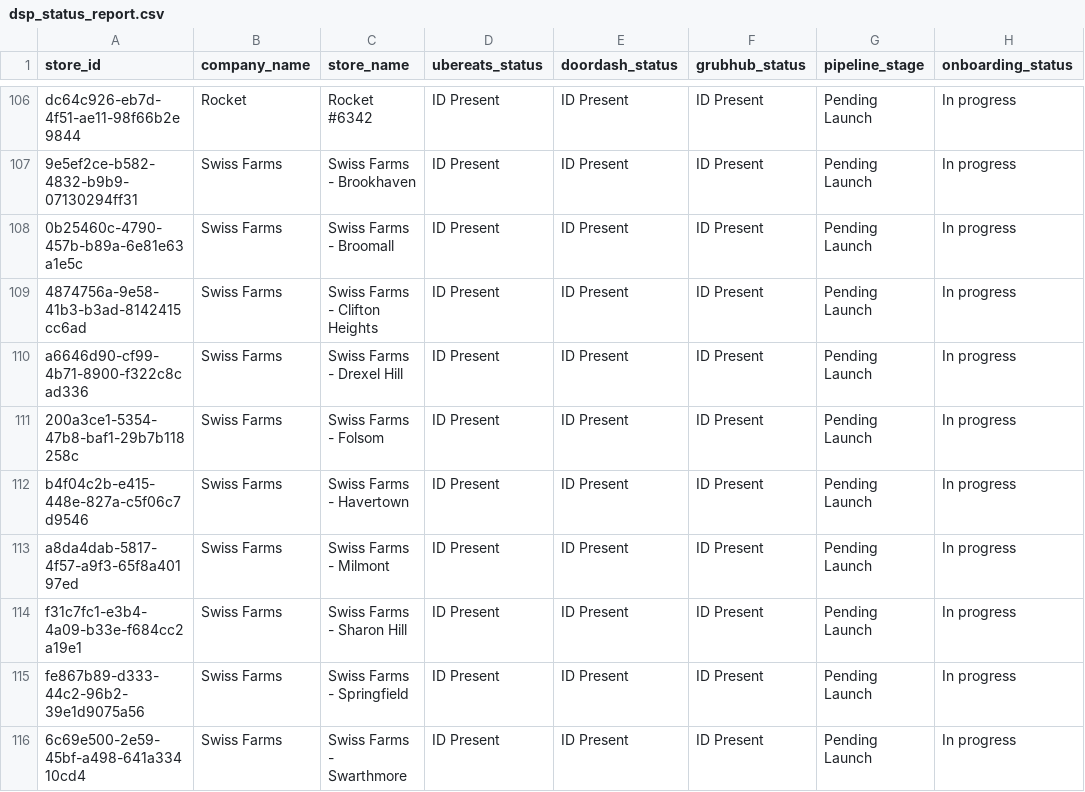
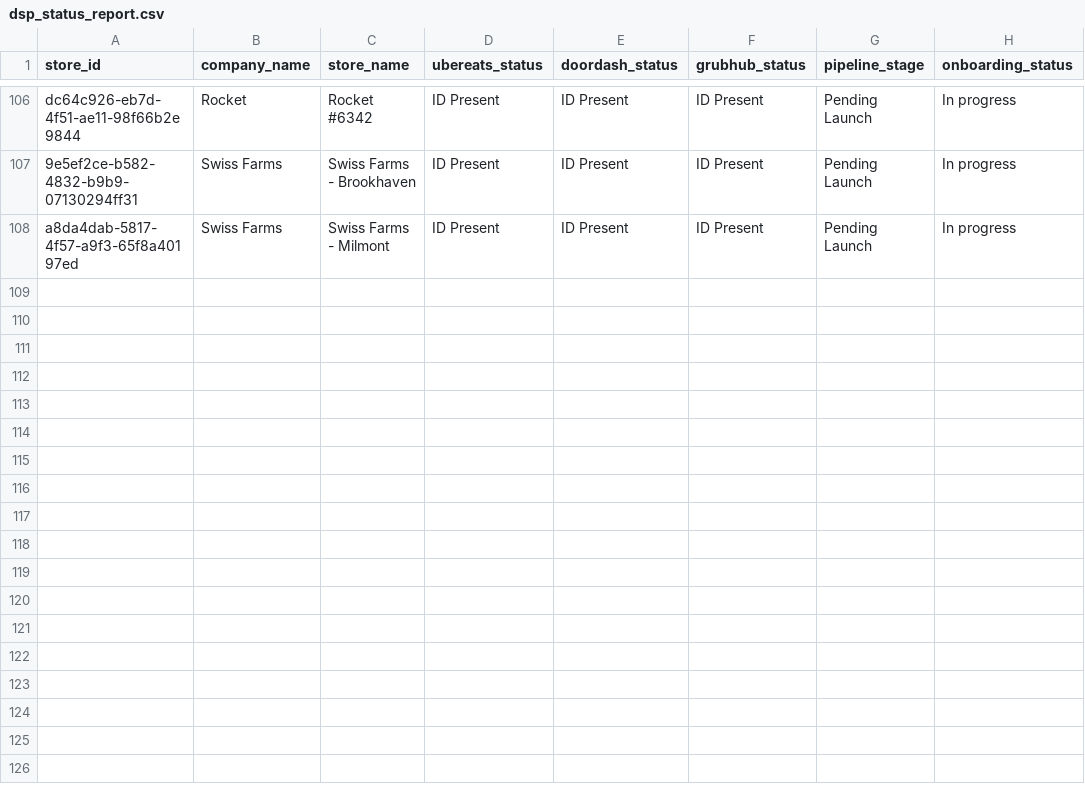
Before and after one commit to bradbishop1978/dsp-id-tracker, a CSV file: dsp_status_report.csv, drawn as a sheet; only a part is shown, gaps mark what is left out; the diff names each change by its address in the sheet, - before the commit and + after, or states it on an @@ line.

Commit message:
Update DSP ID report - 2025-06-10 10:00:20

```diff
--- a/dsp_status_report.csv
+++ b/dsp_status_report.csv
-row 108: 0b25460c-4790-457b-b89a-6e81e63a1e5c | Swiss Farms | Swiss Farms - Broomall | ID Present | ID Present | ID Present | Pending Launch | In progress
-row 109: 4874756a-9e58-41b3-b3ad-8142415cc6ad | Swiss Farms | Swiss Farms - Clifton Heights | ID Present | ID Present | ID Present | Pending Launch | In progress
-row 110: a6646d90-cf99-4b71-8900-f322c8cad336 | Swiss Farms | Swiss Farms - Drexel Hill | ID Present | ID Present | ID Present | Pending Launch | In progress
-row 111: 200a3ce1-5354-47b8-baf1-29b7b118258c | Swiss Farms | Swiss Farms - Folsom | ID Present | ID Present | ID Present | Pending Launch | In progress
-row 112: b4f04c2b-e415-448e-827a-c5f06c7d9546 | Swiss Farms | Swiss Farms - Havertown | ID Present | ID Present | ID Present | Pending Launch | In progress
-row 114: f31c7fc1-e3b4-4a09-b33e-f684cc2a19e1 | Swiss Farms | Swiss Farms - Sharon Hill | ID Present | ID Present | ID Present | Pending Launch | In progress
-row 115: fe867b89-d333-44c2-96b2-39e1d9075a56 | Swiss Farms | Swiss Farms - Springfield | ID Present | ID Present | ID Present | Pending Launch | In progress
-row 116: 6c69e500-2e59-45bf-a498-641a33410cd4 | Swiss Farms | Swiss Farms - Swarthmore | ID Present | ID Present | ID Present | Pending Launch | In progress
```
